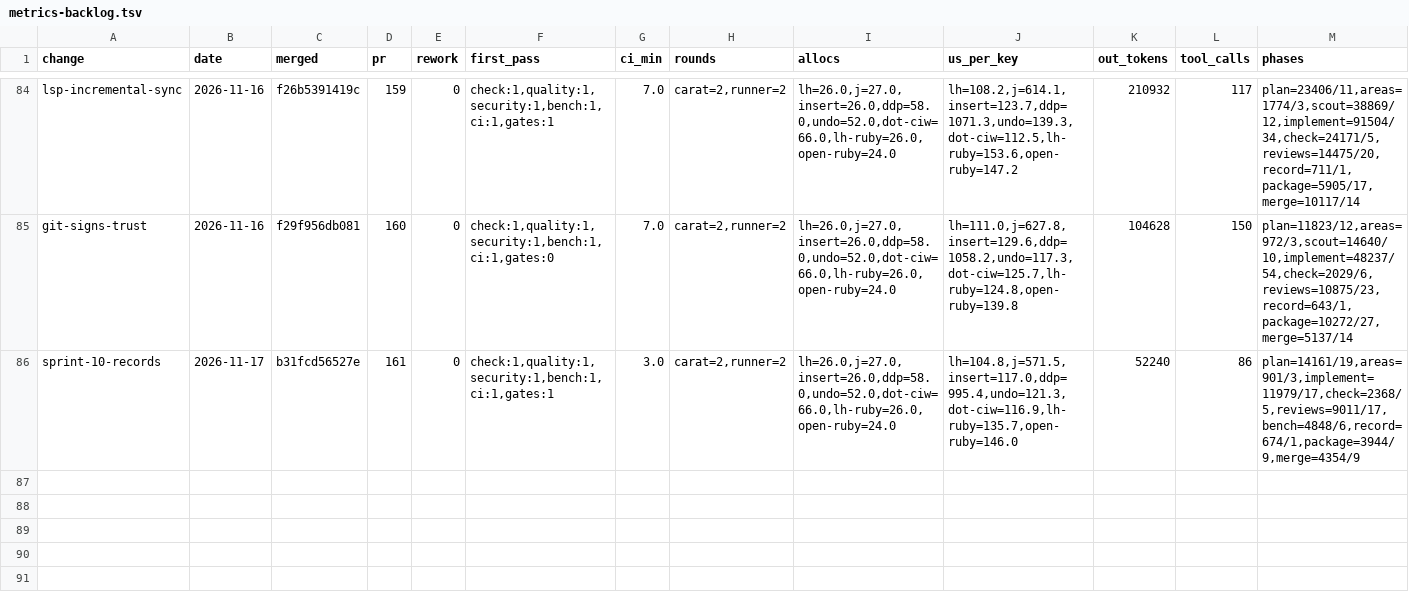
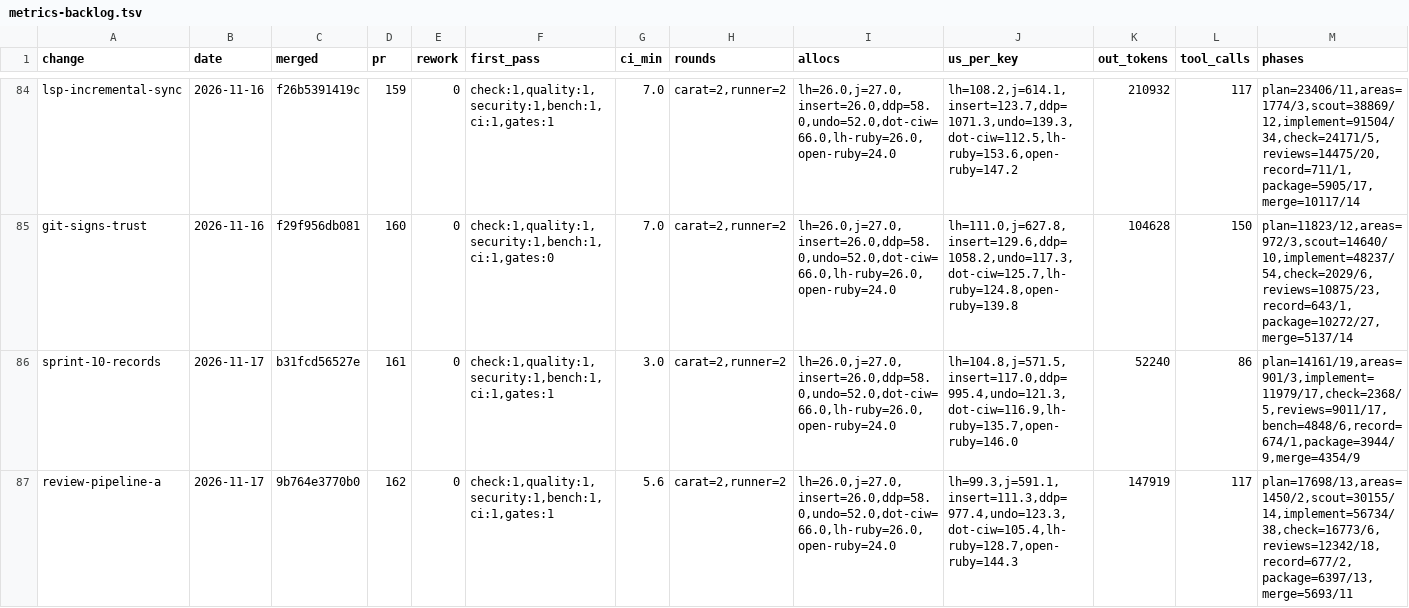
Before and after one commit to oraul/carat, a TSV file: docs/metrics-backlog.tsv, drawn as a sheet; only a part is shown, gaps mark what is left out; rows hold the shown columns only; the diff names each change by its address in the sheet, - before the commit and + after, or states it on an @@ line.

```diff
--- a/docs/metrics-backlog.tsv
+++ b/docs/metrics-backlog.tsv
+row 87: review-pipeline-a | 2026-11-17 | 9b764e3770b0 | 162 | 0 | check:1,quality:1,security:1,bench:1,ci:1,gates:1 | 5.6 | carat=2,runner=2 | lh=26.0,j=27.0,insert=26.0,ddp=58.0,undo=52.0,dot-ciw=66.0,lh-ruby=26.0,open-ruby=24.0 | lh=99.3,j=591.1,insert=111.3,ddp=977.4,undo=123.3,dot-ciw=105.4,lh-ruby=128.7,open-ruby=144.3 | 147919 | 117 | plan=17698/13,areas=1450/2,scout=30155/14,implement=56734/38,check=16773/6,reviews=12342/18,record=677/2,package=6397/13,merge=5693/11
```
Also changed, not shown: 1 other file.
